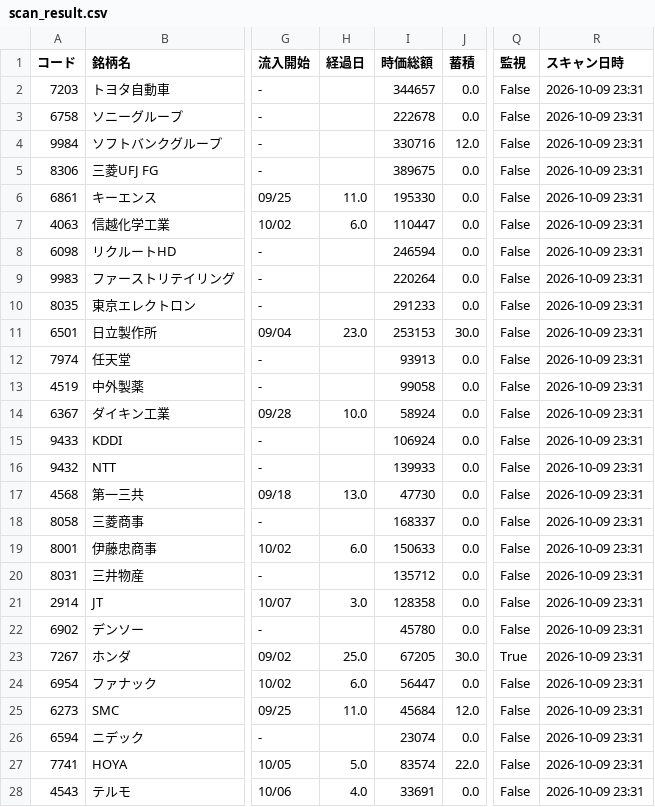
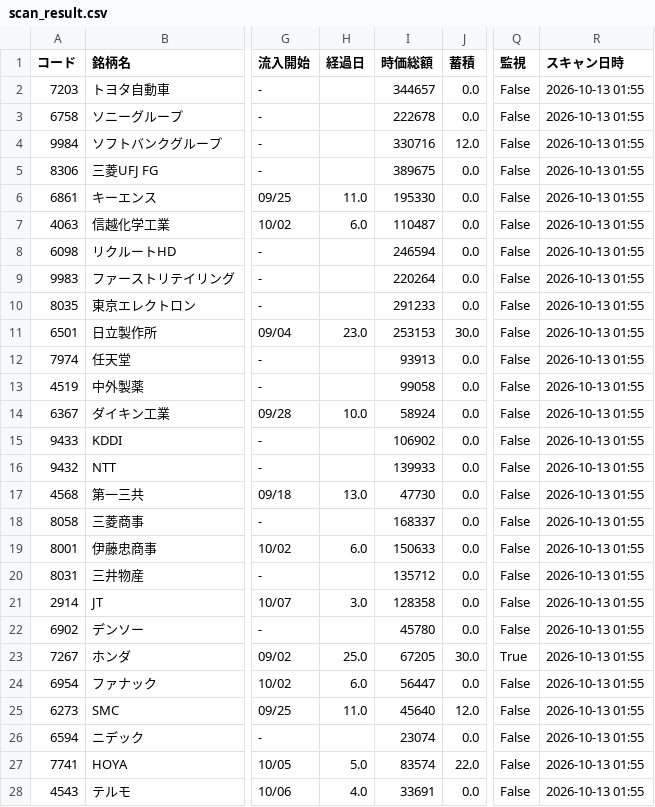
Before and after one commit to kanaami3/syodou, a CSV file: data/scan_result.csv, drawn as a sheet; only a part is shown, gaps mark what is left out; the diff covers the shown part only; the diff names each change by its address in the sheet, - before the commit and + after, or states it on an @@ line.

```diff
--- a/data/scan_result.csv
+++ b/data/scan_result.csv
-R2:R28 (スキャン日時): 2026-10-09 23:31
+R2:R28 (スキャン日時): 2026-10-13 01:55
-I7 (時価総額): 110447
+I7 (時価総額): 110487
-I15 (時価総額): 106924
+I15 (時価総額): 106902
-I25 (時価総額): 45684
+I25 (時価総額): 45640
```
Also changed, not shown: 44 edited cells elsewhere in this file.
